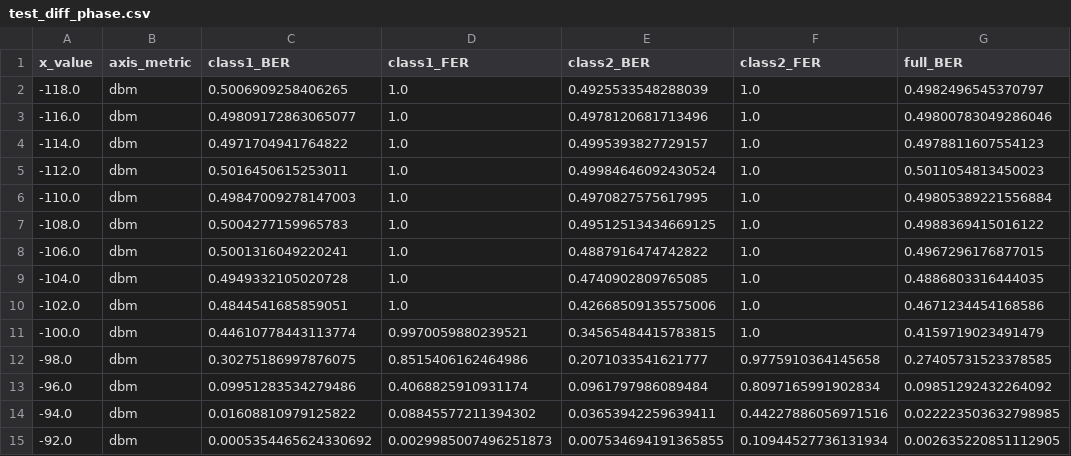
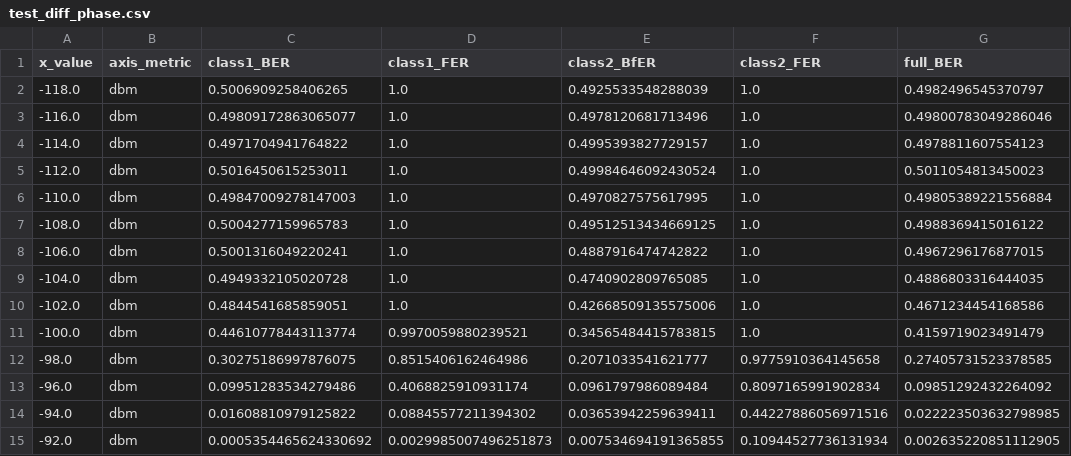
Before and after one commit to LmaoTema/SoftCombAlgs_ForGSM, a CSV file: res_diff/test_diff_phase.csv, drawn as a sheet; only a part is shown; the diff names each change by its address in the sheet, - before the commit and + after, or states it on an @@ line.

```diff
--- a/res_diff/test_diff_phase.csv
+++ b/res_diff/test_diff_phase.csv
-E1: class2_BER
+E1: class2_BfER
```
Also changed, not shown: res_with_mf/test_new_rhh_soft.csv, 3 other files.
